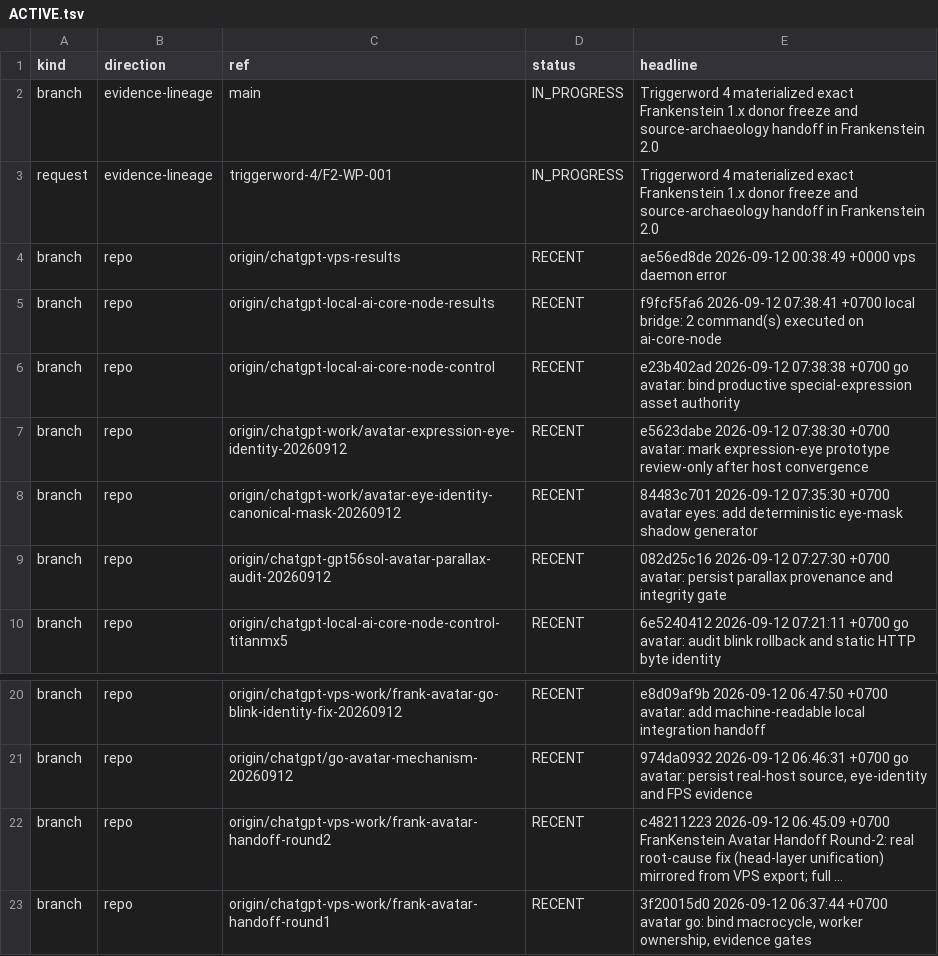
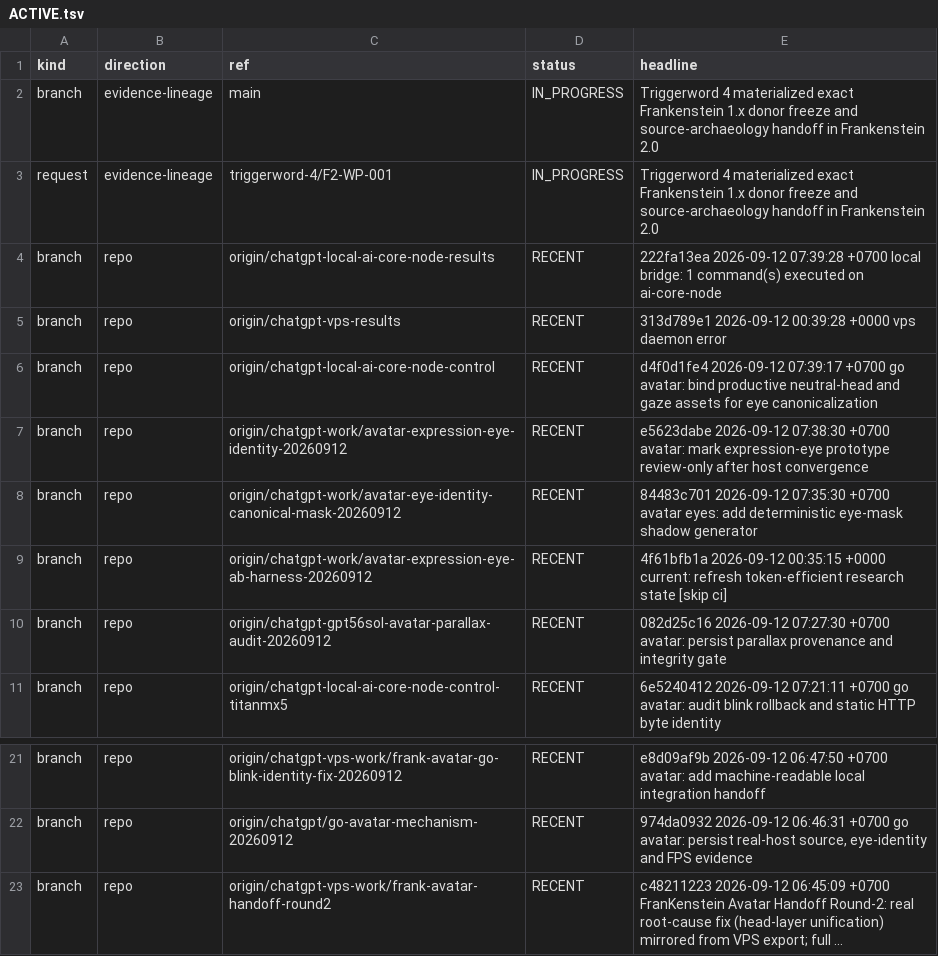
Before and after one commit to gschaidergabriel/Cognitive-devmachine, a TSV file: research_entity/00_CURRENT/ACTIVE.tsv, drawn as a sheet; only a part is shown, gaps mark what is left out.

Commit message:
current: refresh token-efficient research state [skip ci]

```diff
--- a/research_entity/00_CURRENT/ACTIVE.tsv
+++ b/research_entity/00_CURRENT/ACTIVE.tsv
@@ -3,7 +3,8 @@ branch	evidence-lineage	main	IN_PROGRESS	Triggerword 4 materialized exact Franke
 request	evidence-lineage	triggerword-4/F2-WP-001	IN_PROGRESS	Triggerword 4 materialized exact Frankenstein 1.x donor freeze and source-archaeology handoff in Frankenstein 2.0
-branch	repo	origin/chatgpt-vps-results	RECENT	ae56ed8de 2026-09-12 00:38:49 +0000 vps daemon error
-branch	repo	origin/chatgpt-local-ai-core-node-results	RECENT	f9fcf5fa6 2026-09-12 07:38:41 +0700 local bridge: 2 command(s) executed on ai-core-node
-branch	repo	origin/chatgpt-local-ai-core-node-control	RECENT	e23b402ad 2026-09-12 07:38:38 +0700 go avatar: bind productive special-expression asset authority
+branch	repo	origin/chatgpt-local-ai-core-node-results	RECENT	222fa13ea 2026-09-12 07:39:28 +0700 local bridge: 1 command(s) executed on ai-core-node
+branch	repo	origin/chatgpt-vps-results	RECENT	313d789e1 2026-09-12 00:39:28 +0000 vps daemon error
+branch	repo	origin/chatgpt-local-ai-core-node-control	RECENT	d4f0d1fe4 2026-09-12 07:39:17 +0700 go avatar: bind productive neutral-head and gaze assets for eye canonicalization
 branch	repo	origin/chatgpt-work/avatar-expression-eye-identity-20260912	RECENT	e5623dabe 2026-09-12 07:38:30 +0700 avatar: mark expression-eye prototype review-only after host convergence
 branch	repo	origin/chatgpt-work/avatar-eye-identity-canonical-mask-20260912	RECENT	84483c701 2026-09-12 07:35:30 +0700 avatar eyes: add deterministic eye-mask shadow generator
+branch	repo	origin/chatgpt-work/avatar-expression-eye-ab-harness-20260912	RECENT	4f61bfb1a 2026-09-12 00:35:15 +0000 current: refresh token-efficient research state [skip ci]
 branch	repo	origin/chatgpt-gpt56sol-avatar-parallax-audit-20260912	RECENT	082d25c16 2026-09-12 07:27:30 +0700 avatar: persist parallax provenance and integrity gate
@@ -22,2 +23 @@ branch	repo	origin/chatgpt/go-avatar-mechanism-20260912	RECENT	974da0932 2026-09
 branch	repo	origin/chatgpt-vps-work/frank-avatar-handoff-round2	RECENT	c48211223 2026-09-12 06:45:09 +0700 FranKenstein Avatar Handoff Round-2: real root-cause fix (head-layer unification) mirrored from VPS export; full …
-branch	repo	origin/chatgpt-vps-work/frank-avatar-handoff-round1	RECENT	3f20015d0 2026-09-12 06:37:44 +0700 avatar go: bind macrocycle, worker ownership, evidence gates
```
Also changed, not shown: research_entity/00_CURRENT/RECENT.tsv, 15 other files.
